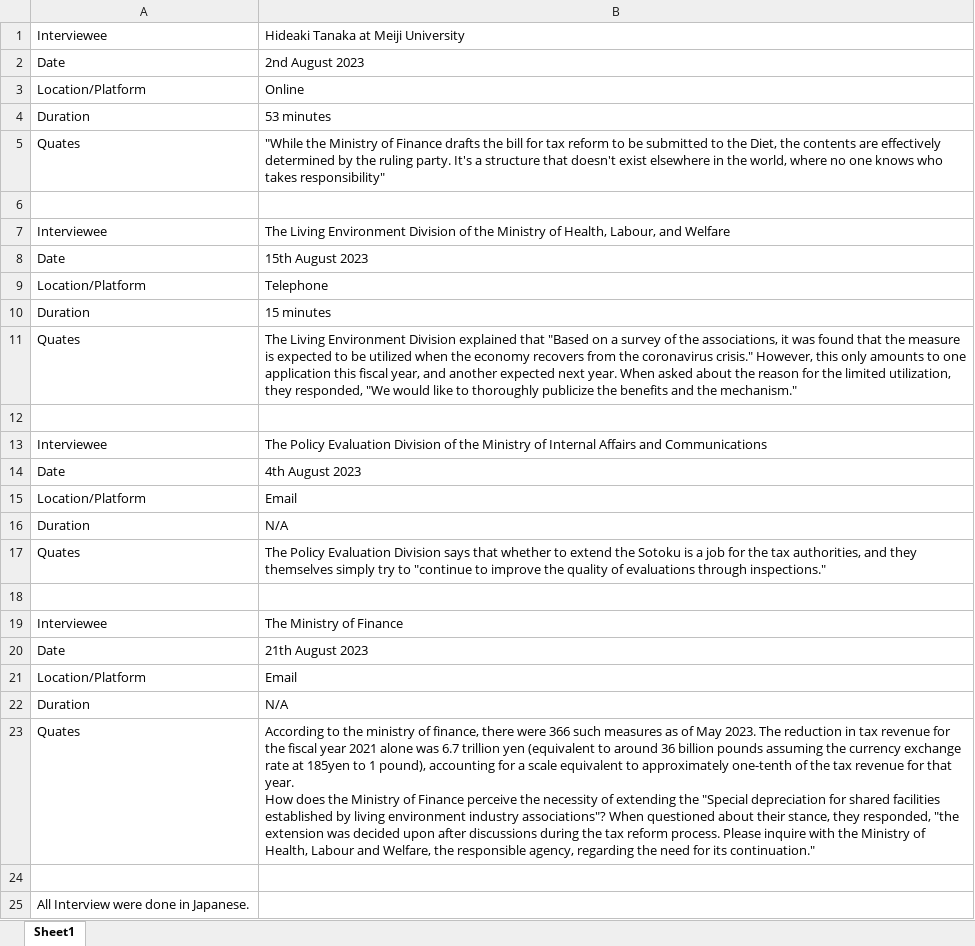
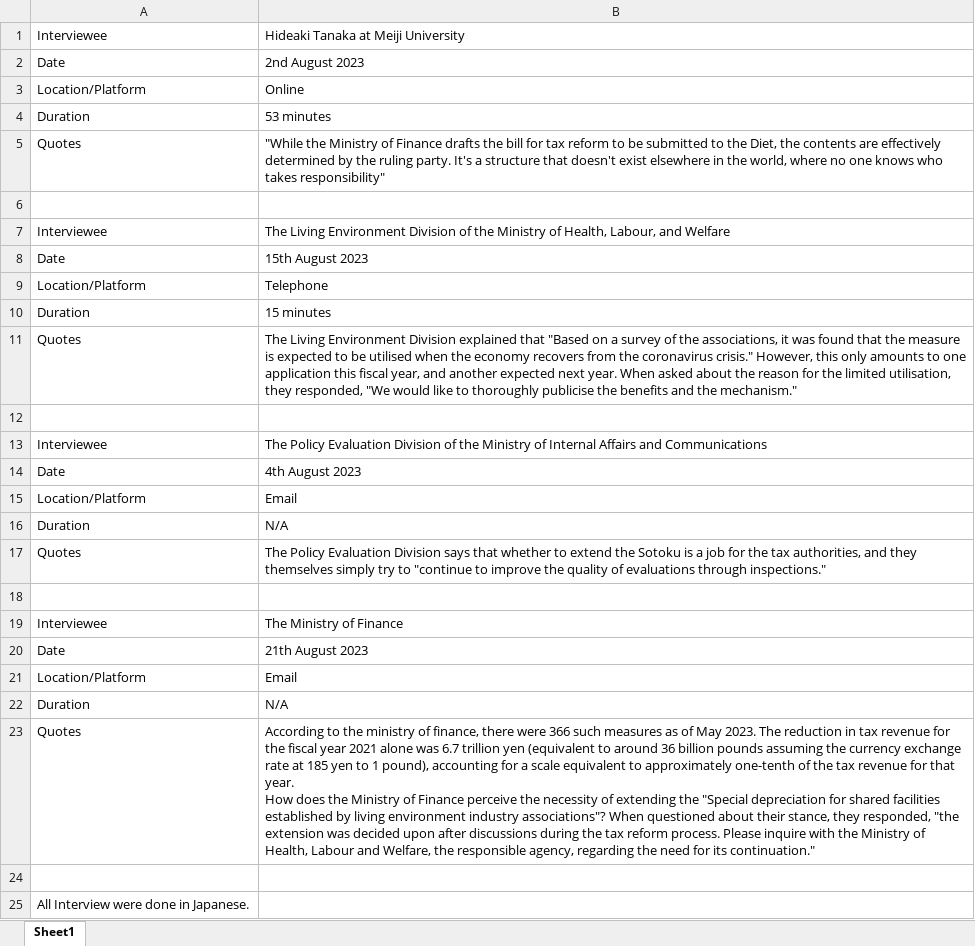
Before and after one commit to KohYoshida/diss-project-data, an Excel workbook: 【B】interview list.xlsx, sheet Sheet1, drawn as a sheet; values as stored, in another font and other column widths than the file's, no borders; the diff names each change by its address in the sheet, - before the commit and + after, or states it on an @@ line.

```diff
--- a/【B】interview list.xlsx (sheet Sheet1)
+++ b/【B】interview list.xlsx (sheet Sheet1)
-A5: Quates
+A5: Quotes
-A11: Quates
+A11: Quotes
-B11: …to be utilized when the economy recovers from the coronavirus crisis." However, this only amounts to one application this fiscal year, and another expected next year. When asked about the reason for the limited utilization, they responded, "We would like to thoroughly publicize the benefits…
+B11: …to be utilised when the economy recovers from the coronavirus crisis." However, this only amounts to one application this fiscal year, and another expected next year. When asked about the reason for the limited utilisation, they responded, "We would like to thoroughly publicise the benefits…
-A17: Quates
+A17: Quotes
-A23: Quates
+A23: Quotes
-B23: …rate at 185yen to 1…
+B23: …rate at 185 yen to 1…
```
Also changed, not shown: 【A-1】national fiscal status.xlsx, 【dataset1】List of Special Tax Measures.xlsx, 1 other file.
